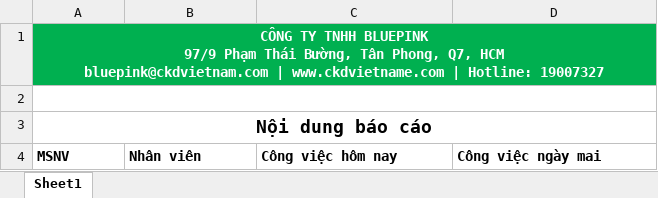
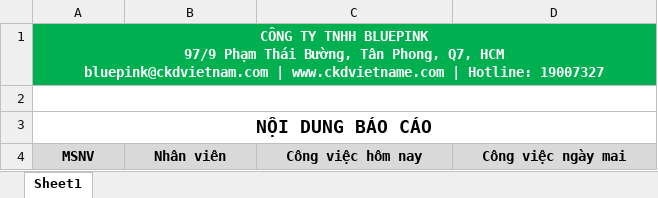
Before and after one commit to Kocoto/report-work, an Excel workbook: daily report.xlsx, sheet Sheet1, drawn as a sheet; values as stored, in another font and other column widths than the file's, no borders; charts and pictures not drawn; the diff names each change by its address in the sheet, - before the commit and + after, or states it on an @@ line.

Commit message:
format lại trang excel

```diff
--- a/daily report.xlsx (sheet Sheet1)
+++ b/daily report.xlsx (sheet Sheet1)
-A3: Nội dung báo cáo
+A3: NỘI DUNG BÁO CÁO
@@ A4:D4 fill: none → #D9D9D9, alignment: left → center @@
```
Also changed, not shown: charts or pictures, 3 other files.
